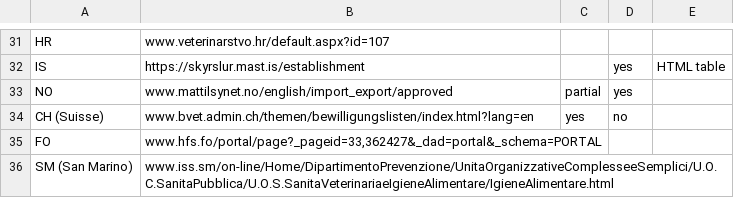
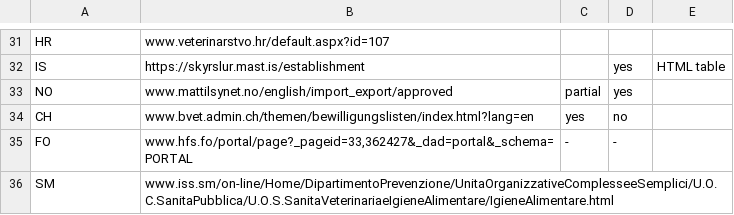
Before and after one commit to openfoodfacts/eu-food-data, a CSV file: list-eu-and-partner-countries.csv, drawn as a sheet; only a part is shown, gaps mark what is left out.

Commit message:
Update list-eu-and-partner-countries.csv

```diff
--- a/list-eu-and-partner-countries.csv
+++ b/list-eu-and-partner-countries.csv
@@ -33,4 +33,4 @@ IS;https://skyrslur.mast.is/establishment;;yes;HTML table
 NO;www.mattilsynet.no/english/import_export/approved;partial;yes;
-CH (Suisse);www.bvet.admin.ch/themen/bewilligungslisten/index.html?lang=en;yes;no;
-FO;www.hfs.fo/portal/page?_pageid=33,362427&_dad=portal&_schema=PORTAL;;;
-SM (San Marino);www.iss.sm/on-line/Home/DipartimentoPrevenzione/UnitaOrganizzativeComplesseeSemplici/U.O.C.SanitaPubblica/U.O.S.SanitaVeterinariaeIgieneAlimentare/IgieneAlimentare.html;;;
+CH;www.bvet.admin.ch/themen/bewilligungslisten/index.html?lang=en;yes;no;
+FO;www.hfs.fo/portal/page?_pageid=33,362427&_dad=portal&_schema=PORTAL;-;-;
+SM;www.iss.sm/on-line/Home/DipartimentoPrevenzione/UnitaOrganizzativeComplesseeSemplici/U.O.C.SanitaPubblica/U.O.S.SanitaVeterinariaeIgieneAlimentare/IgieneAlimentare.html;;;
```
